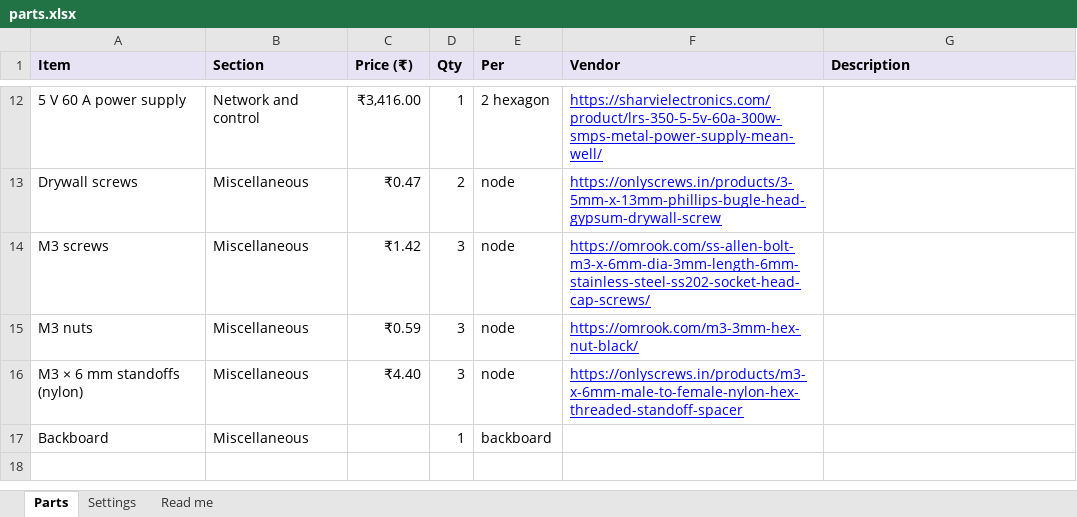
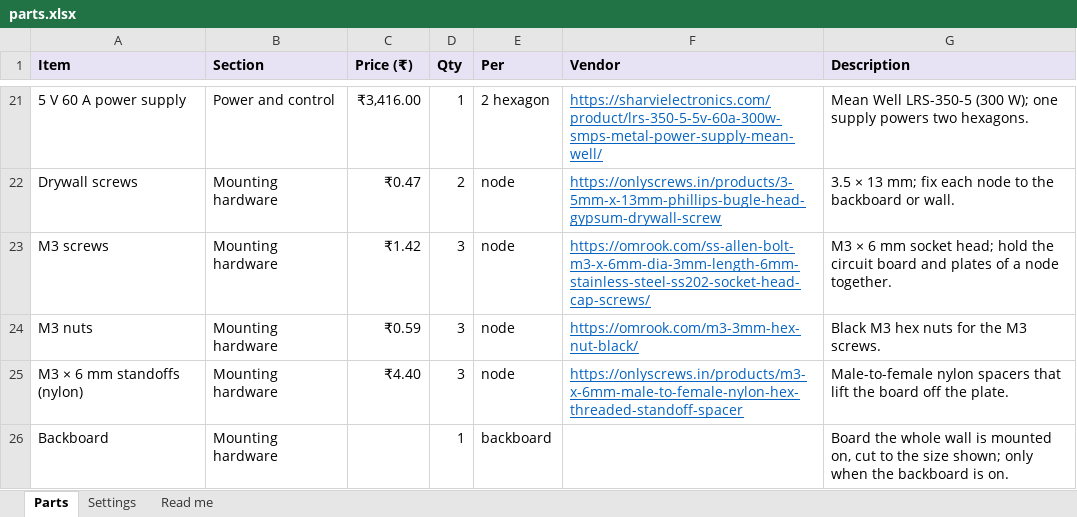
Before and after one commit to SanchakGarg/Hexagon-generator, an Excel workbook: parts.xlsx, sheet Parts, drawn as a sheet; only a part is shown, gaps mark what is left out; values as stored, in another font and other column widths than the file's, no borders; addresses are those after the commit; the diff covers the shown part only; the diff names each change by its address in the sheet, - before the commit and + after, or states it on an @@ line.

Commit message:
feat: the parts list is regrouped in build order (LED channels, printed nodes, circuit boards, circuit assembly, power and control, mounting hardware) with a description on every item; General Node boards split into those with the IO expander (a node whose touch sensor group runs to the centre over I2C) and those without, counted from the touch sensor picks, with the PCF8574RGTR and its five resistors; circuit assembly parts added; the guide's parts sheet reads as a list with one Edit button on top; item names link to their shop, and the PDF prints landscape with wide name and description columns and clickable shop and phone links

```diff
--- a/parts.xlsx (sheet Parts)
+++ b/parts.xlsx (sheet Parts)
-B21 (Section): Network and control
+B21 (Section): Power and control
-F21:F25 text colour: #0000FF
+F21:F25 text colour: #0563C1
-G21 (Description): (empty)
+G21 (Description): Mean Well LRS-350-5 (300 W); one supply powers two hexagons.
-B22:B26 (Section): Miscellaneous
+B22:B26 (Section): Mounting hardware
-G22 (Description): (empty)
+G22 (Description): 3.5 × 13 mm; fix each node to the backboard or wall.
-G23 (Description): (empty)
+G23 (Description): M3 × 6 mm socket head; hold the circuit board and plates of a node together.
-G24 (Description): (empty)
+G24 (Description): Black M3 hex nuts for the M3 screws.
-G25 (Description): (empty)
+G25 (Description): Male-to-female nylon spacers that lift the board off the plate.
-G26 (Description): (empty)
+G26 (Description): Board the whole wall is mounted on, cut to the size shown; only when the backboard is on.
```
Also changed, not shown: 12 added rows, 3 removed rows, 12 edited cells and cell formats elsewhere in this sheet, sheet Read me, 4 other files.
